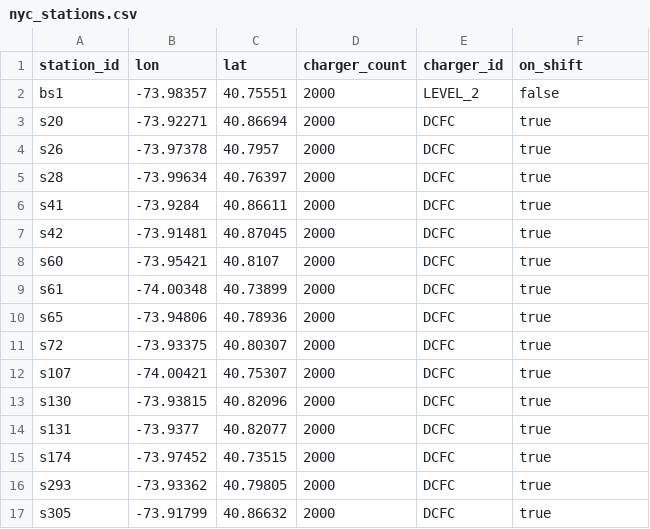
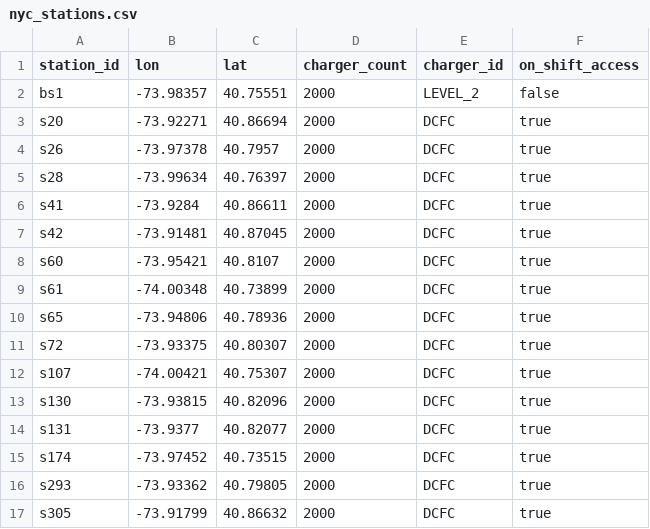
Before and after one commit to NREL/hive, a CSV file: hive/resources/scenarios/manhattan/stations/nyc_stations.csv, drawn as a sheet.

```diff
--- a/hive/resources/scenarios/manhattan/stations/nyc_stations.csv
+++ b/hive/resources/scenarios/manhattan/stations/nyc_stations.csv
@@ -1,2 +1,2 @@
-station_id,lon,lat,charger_count,charger_id,on_shift
+station_id,lon,lat,charger_count,charger_id,on_shift_access
 bs1,-73.98357,40.75551,2000,LEVEL_2,false
```
Also changed, not shown: hive/resources/scenarios/denver_downtown/stations/denver_demo_fleets_stations.csv, hive/resources/scenarios/denver_downtown/stations/denver_demo_stations.csv, 6 other files.
